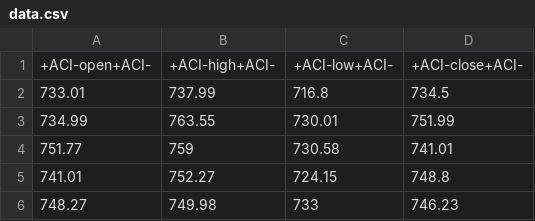
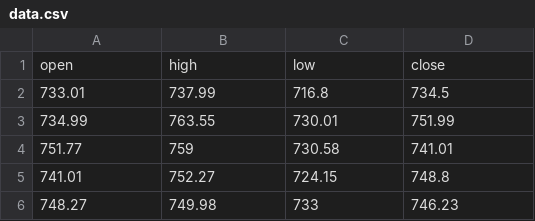
Before and after one commit to nirwan57/keras_lstm, a CSV file: data.csv, drawn as a sheet; only a part is shown; removed rows and columns are numbered as before the commit, all else as after; the diff names each change by its address in the sheet, - before the commit and + after, or states it on an @@ line.

Commit message:
Update data.csv

```diff
--- a/data.csv
+++ b/data.csv
-row 1: +ACI-open+ACI- | +ACI-high+ACI- | +ACI-low+ACI- | +ACI-close+ACI-
+row 1: open | high | low | close
```
